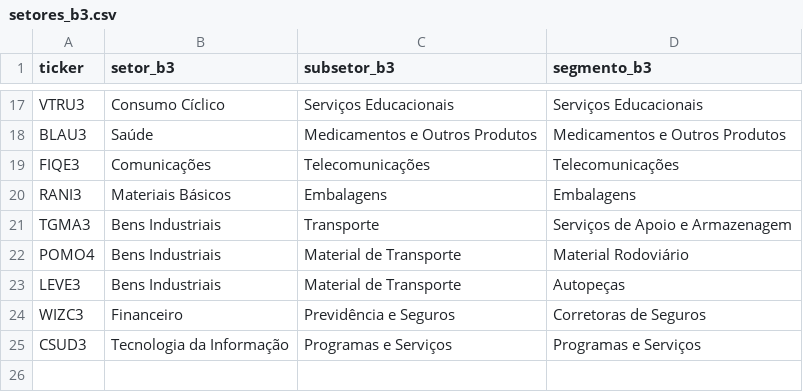
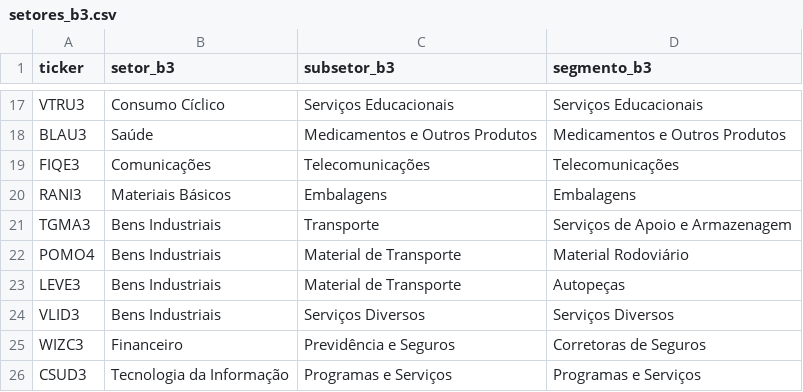
Before and after one commit to Vilson2930/B3_FUNDAMENTALISTA_ENGINE-, a CSV file: setores_b3.csv, drawn as a sheet; only a part is shown, gaps mark what is left out; the diff names each change by its address in the sheet, - before the commit and + after, or states it on an @@ line.

Commit message:
Update setores_b3.csv

```diff
--- a/setores_b3.csv
+++ b/setores_b3.csv
+row 24: VLID3 | Bens Industriais | Serviços Diversos | Serviços Diversos
```
